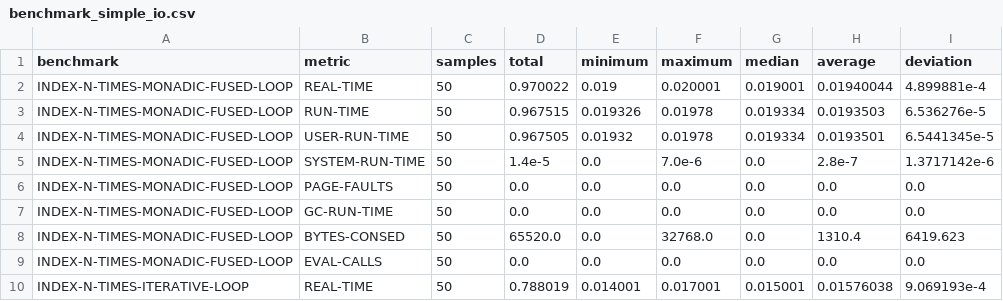
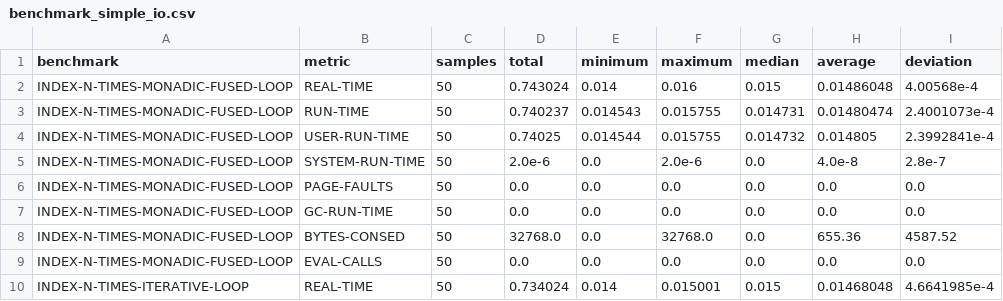
Before and after one commit to Jason94/coalton-io, a CSV file: benchmarks/benchmark_simple_io.csv, drawn as a sheet; only a part is shown; the diff covers the shown part only.

```diff
--- a/benchmarks/benchmark_simple_io.csv
+++ b/benchmarks/benchmark_simple_io.csv
@@ -1,10 +1,10 @@
 benchmark,metric,samples,total,minimum,maximum,median,average,deviation
-INDEX-N-TIMES-MONADIC-FUSED-LOOP,REAL-TIME,50,0.970022,0.019,0.020001,0.019001,0.01940044,4.899881e-4
-INDEX-N-TIMES-MONADIC-FUSED-LOOP,RUN-TIME,50,0.967515,0.019326,0.01978,0.019334,0.0193503,6.536276e-5
-INDEX-N-TIMES-MONADIC-FUSED-LOOP,USER-RUN-TIME,50,0.967505,0.01932,0.01978,0.019334,0.0193501,6.5441345e-5
-INDEX-N-TIMES-MONADIC-FUSED-LOOP,SYSTEM-RUN-TIME,50,1.4e-5,0.0,7.0e-6,0.0,2.8e-7,1.3717142e-6
+INDEX-N-TIMES-MONADIC-FUSED-LOOP,REAL-TIME,50,0.743024,0.014,0.016,0.015,0.01486048,4.00568e-4
+INDEX-N-TIMES-MONADIC-FUSED-LOOP,RUN-TIME,50,0.740237,0.014543,0.015755,0.014731,0.01480474,2.4001073e-4
+INDEX-N-TIMES-MONADIC-FUSED-LOOP,USER-RUN-TIME,50,0.74025,0.014544,0.015755,0.014732,0.014805,2.3992841e-4
+INDEX-N-TIMES-MONADIC-FUSED-LOOP,SYSTEM-RUN-TIME,50,2.0e-6,0.0,2.0e-6,0.0,4.0e-8,2.8e-7
 INDEX-N-TIMES-MONADIC-FUSED-LOOP,PAGE-FAULTS,50,0.0,0.0,0.0,0.0,0.0,0.0
 INDEX-N-TIMES-MONADIC-FUSED-LOOP,GC-RUN-TIME,50,0.0,0.0,0.0,0.0,0.0,0.0
-INDEX-N-TIMES-MONADIC-FUSED-LOOP,BYTES-CONSED,50,65520.0,0.0,32768.0,0.0,1310.4,6419.623
+INDEX-N-TIMES-MONADIC-FUSED-LOOP,BYTES-CONSED,50,32768.0,0.0,32768.0,0.0,655.36,4587.52
 INDEX-N-TIMES-MONADIC-FUSED-LOOP,EVAL-CALLS,50,0.0,0.0,0.0,0.0,0.0,0.0
-INDEX-N-TIMES-ITERATIVE-LOOP,REAL-TIME,50,0.788019,0.014001,0.017001,0.015001,0.01576038,9.069193e-4
+INDEX-N-TIMES-ITERATIVE-LOOP,REAL-TIME,50,0.734024,0.014,0.015001,0.015,0.01468048,4.6641985e-4
```
Also changed, not shown: 126 edited cells elsewhere in this file, 2 other files.
